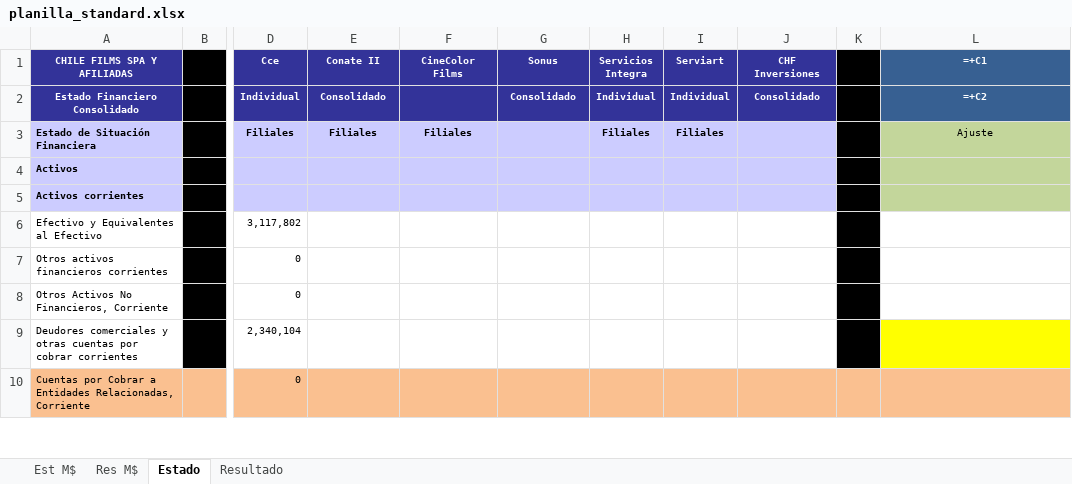
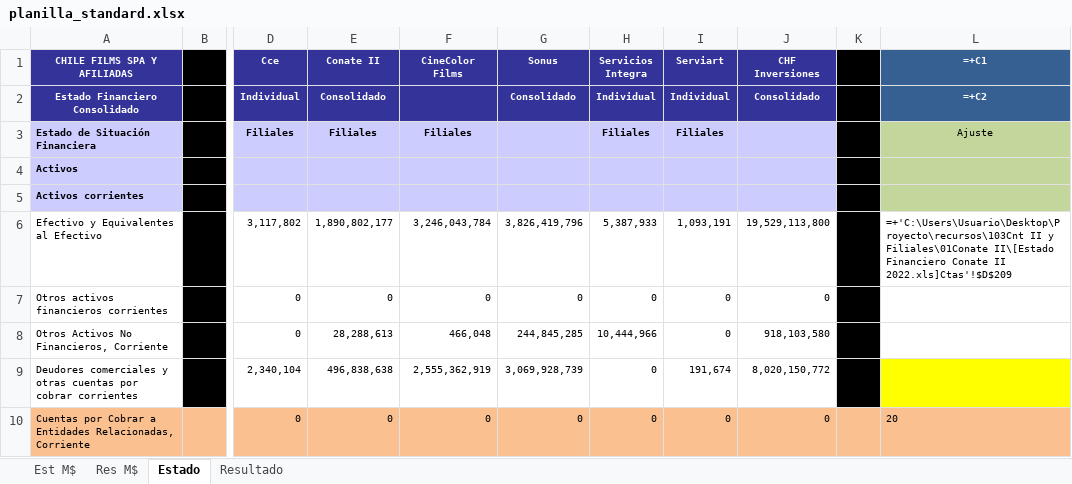
Before and after one commit to FelipeSMV/PMJF, an Excel workbook: recursos/planilla_standard.xlsx, sheet Estado, drawn as a sheet; only a part is shown, gaps mark what is left out; values as stored, in another font and other column widths than the file's, no borders; formulas without a stored value are shown as written; the diff covers the shown part only; the diff names each change by its address in the sheet, - before the commit and + after, or states it on an @@ line.

```diff
--- a/recursos/planilla_standard.xlsx (sheet Estado)
+++ b/recursos/planilla_standard.xlsx (sheet Estado)
-E6 (Conate II): (empty)
+E6 (Conate II): 1,890,802,177
-F6 (CineColor Films): (empty)
+F6 (CineColor Films): 3,246,043,784
-G6 (Sonus): (empty)
+G6 (Sonus): 3,826,419,796
-H6 (Servicios Integra): (empty)
+H6 (Servicios Integra): 5,387,933
-I6 (Serviart): (empty)
+I6 (Serviart): 1,093,191
-J6 (CHF Inversiones): (empty)
+J6 (CHF Inversiones): 19,529,113,800
-L6 (=+C1): (empty)
+L6 (=+C1): =+'C:\Users\Usuario\Desktop\Proyecto\recursos\103Cnt II y Filiales\01Conate II\[Estado Financiero Conate II 2022.xls]Ctas'!$D$209
-E7 (Conate II): (empty)
+E7 (Conate II): 0
-F7 (CineColor Films): (empty)
+F7 (CineColor Films): 0
-G7 (Sonus): (empty)
+G7 (Sonus): 0
-H7 (Servicios Integra): (empty)
+H7 (Servicios Integra): 0
-I7:I8 (Serviart): (empty)
+I7:I8 (Serviart): 0
-J7 (CHF Inversiones): (empty)
+J7 (CHF Inversiones): 0
-E8 (Conate II): (empty)
+E8 (Conate II): 28,288,613
-F8 (CineColor Films): (empty)
+F8 (CineColor Films): 466,048
-G8 (Sonus): (empty)
+G8 (Sonus): 244,845,285
-H8 (Servicios Integra): (empty)
+H8 (Servicios Integra): 10,444,966
-J8 (CHF Inversiones): (empty)
+J8 (CHF Inversiones): 918,103,580
-E9 (Conate II): (empty)
+E9 (Conate II): 496,838,638
-F9 (CineColor Films): (empty)
+F9 (CineColor Films): 2,555,362,919
-G9 (Sonus): (empty)
+G9 (Sonus): 3,069,928,739
-H9:H10 (Servicios Integra): (empty)
+H9:H10 (Servicios Integra): 0
-I9 (Serviart): (empty)
+I9 (Serviart): 191,674
-J9 (CHF Inversiones): (empty)
+J9 (CHF Inversiones): 8,020,150,772
-E10 (Conate II): (empty)
+E10 (Conate II): 0
-F10 (CineColor Films): (empty)
+F10 (CineColor Films): 0
-G10 (Sonus): (empty)
+G10 (Sonus): 0
-I10 (Serviart): (empty)
+I10 (Serviart): 0
-J10 (CHF Inversiones): (empty)
+J10 (CHF Inversiones): 0
-L10 (=+C1): (empty)
+L10 (=+C1): 20
```
Also changed, not shown: 11 added rows, 11 removed rows, 178 edited cells and cell formats elsewhere in this sheet, sheet Resultado.
